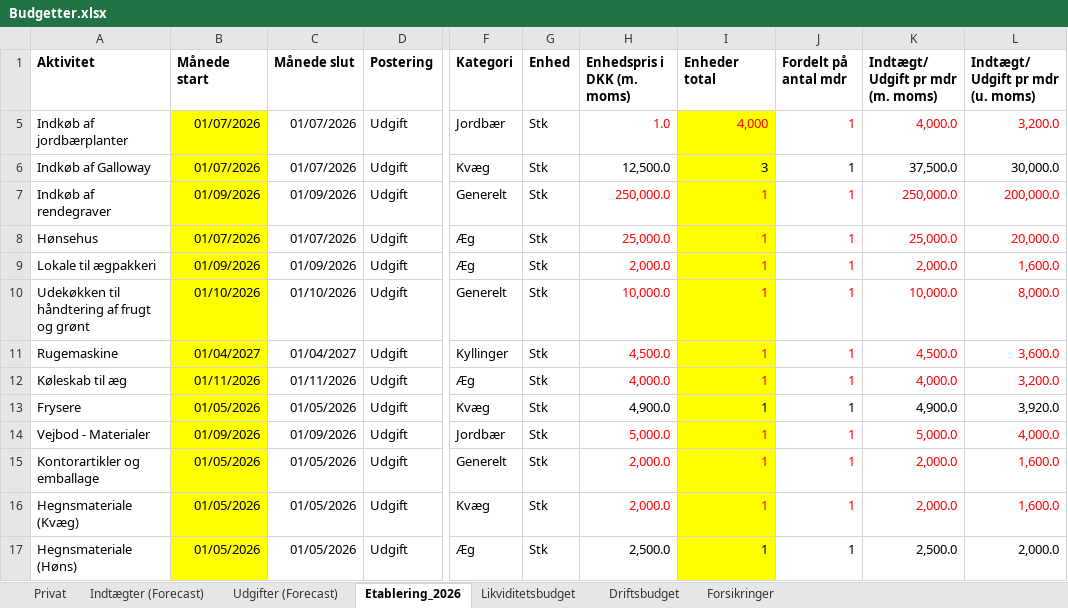
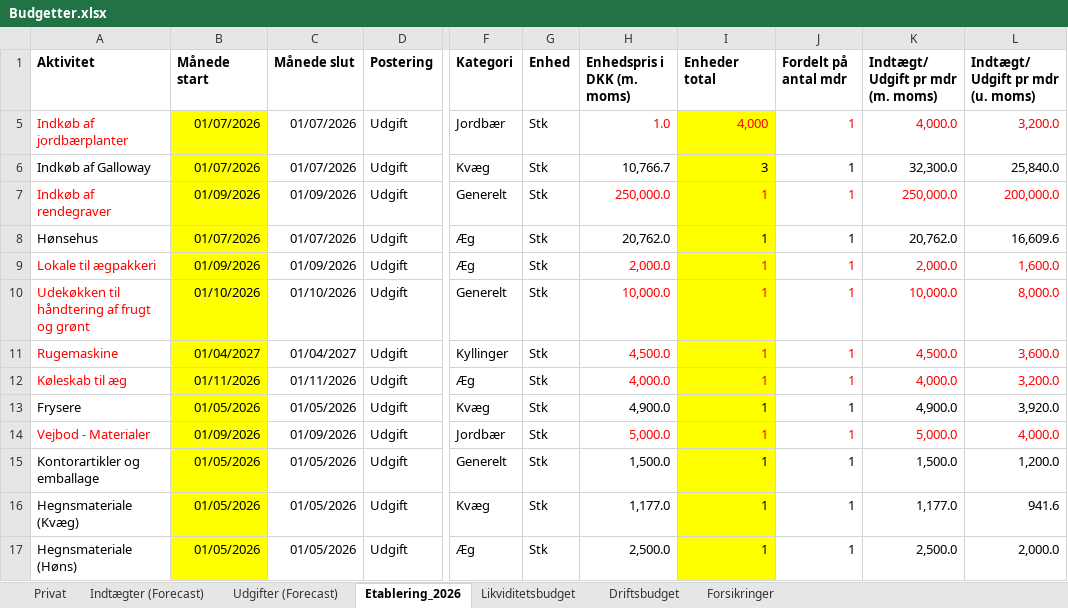
Before and after one commit to metteway-ops/rongarden, an Excel workbook: Budgetter/Budgetter.xlsx, sheet Etablering_2026, drawn as a sheet; only a part is shown, gaps mark what is left out; values as stored, in another font and other column widths than the file's, no borders; the diff names each change by its address in the sheet, - before the commit and + after, or states it on an @@ line.

```diff
--- a/Budgetter/Budgetter.xlsx (sheet Etablering_2026)
+++ b/Budgetter/Budgetter.xlsx (sheet Etablering_2026)
-A5 text colour: black
+A5 text colour: #FF0000
-H6 (Enhedspris i DKK (m. moms)): 12,500.0
+H6 (Enhedspris i DKK (m. moms)): 10,766.7
-K6 (Indtægt/ Udgift pr mdr (m. moms)): 37,500.0
+K6 (Indtægt/ Udgift pr mdr (m. moms)): 32,300.0
-L6 (Indtægt/ Udgift pr mdr (u. moms)): 30,000.0
+L6 (Indtægt/ Udgift pr mdr (u. moms)): 25,840.0
-A7 text colour: black
+A7 text colour: #FF0000
-H8 (Enhedspris i DKK (m. moms)): 25,000.0
+H8 (Enhedspris i DKK (m. moms)): 20,762.0
-H8:L8 text colour: #FF0000
+H8:L8 text colour: black
-K8 (Indtægt/ Udgift pr mdr (m. moms)): 25,000.0
+K8 (Indtægt/ Udgift pr mdr (m. moms)): 20,762.0
-L8 (Indtægt/ Udgift pr mdr (u. moms)): 20,000.0
+L8 (Indtægt/ Udgift pr mdr (u. moms)): 16,609.6
-A9:A12 text colour: black
+A9:A12 text colour: #FF0000
-A14 text colour: black
+A14 text colour: #FF0000
-H15 (Enhedspris i DKK (m. moms)): 2,000.0
+H15 (Enhedspris i DKK (m. moms)): 1,500.0
-H15:L16 text colour: #FF0000
+H15:L16 text colour: black
-K15 (Indtægt/ Udgift pr mdr (m. moms)): 2,000.0
+K15 (Indtægt/ Udgift pr mdr (m. moms)): 1,500.0
-L15 (Indtægt/ Udgift pr mdr (u. moms)): 1,600.0
+L15 (Indtægt/ Udgift pr mdr (u. moms)): 1,200.0
-H16 (Enhedspris i DKK (m. moms)): 2,000.0
+H16 (Enhedspris i DKK (m. moms)): 1,177.0
-K16 (Indtægt/ Udgift pr mdr (m. moms)): 2,000.0
+K16 (Indtægt/ Udgift pr mdr (m. moms)): 1,177.0
-L16 (Indtægt/ Udgift pr mdr (u. moms)): 1,600.0
+L16 (Indtægt/ Udgift pr mdr (u. moms)): 941.6
```
Also changed, not shown: sheet Indtægter (Forecast), sheet Privat, sheet Udgifter (Forecast), sheet Likviditetsbudget, sheet Driftsbudget, formulas that keep their value, 2 other files.
